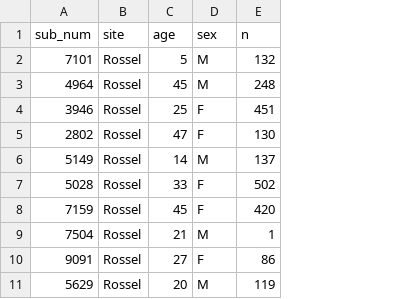
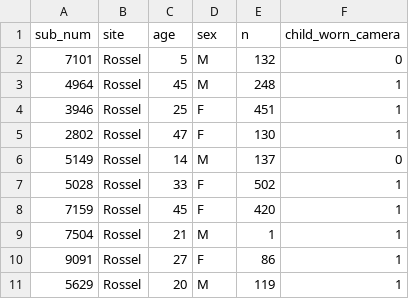
Before and after one commit to kennedycasey/daylong-object-ids, a CSV file: data/casillas/metadata/participants.csv, drawn as a sheet; only a part is shown; the diff names each change by its address in the sheet, - before the commit and + after, or states it on an @@ line.

Commit message:
add caregiver-worn cam stats

```diff
--- a/data/casillas/metadata/participants.csv
+++ b/data/casillas/metadata/participants.csv
+column F (child_worn_camera), rows 2-11: 0 | 1 | 1 | 1 | 0 | 1 | 1 | 1 | 1 | 1
```
Also changed, not shown: 3 other files.
